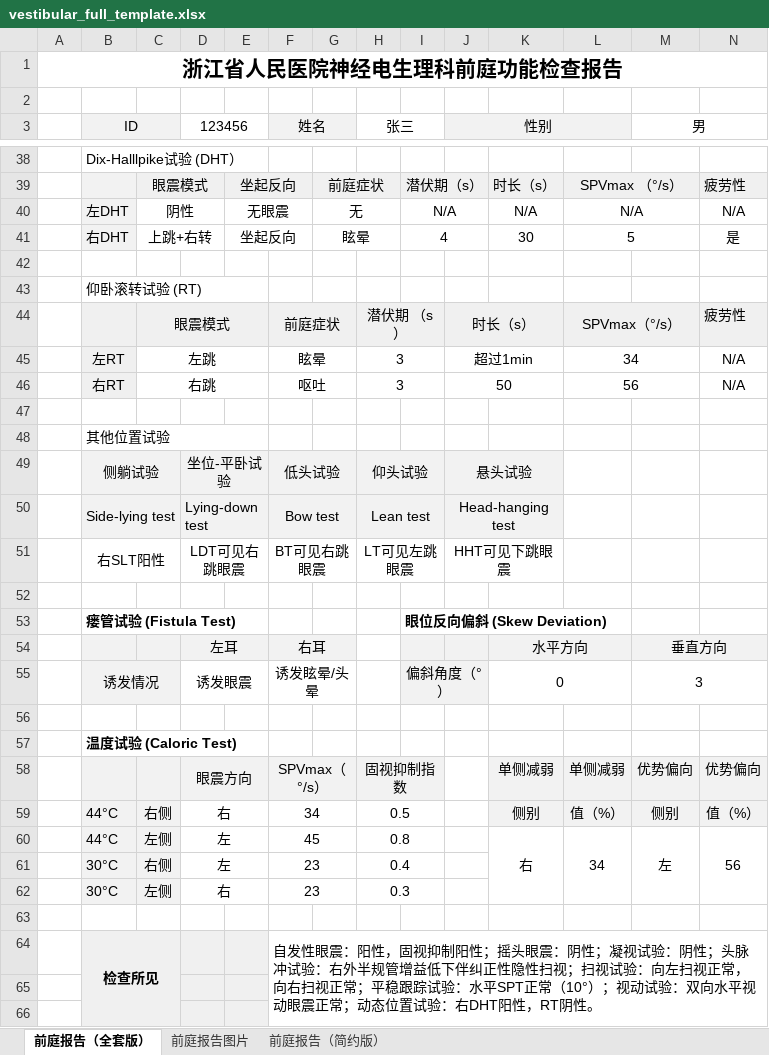
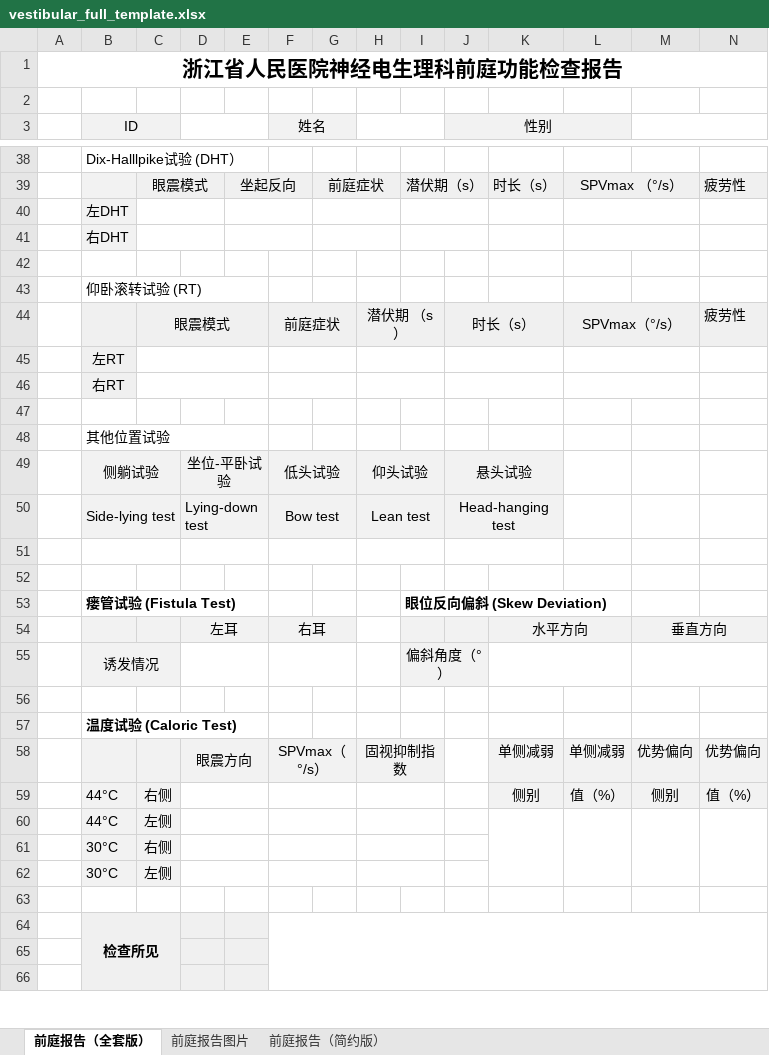
Before and after one commit to PinkR1ver/hospital_report_system, an Excel workbook: vest_database/templates/vestibular_full_template.xlsx, sheet 前庭报告（全套版）, drawn as a sheet; only a part is shown, gaps mark what is left out; values as stored, in another font and other column widths than the file's, no borders; removed rows and columns are numbered as before the commit, all else as after; the diff covers the shown part only; the diff names each change by its address in the sheet, - before the commit and + after, or states it on an @@ line.

```diff
--- a/vest_database/templates/vestibular_full_template.xlsx (sheet 前庭报告（全套版）)
+++ b/vest_database/templates/vestibular_full_template.xlsx (sheet 前庭报告（全套版）)
-D3: 123456
+D3: (empty)
-H3: 张三
+H3: (empty)
-M3: 男
+M3: (empty)
-row 40:  | 左DHT | 阴性 |  | 无眼震 |  | 无 |  | N/A |  | N/A | N/A |  | N/A
-row 41:  | 右DHT | 上跳+右转 |  | 坐起反向 |  | 眩晕 |  | 4 |  | 30 | 5 |  | 是
+row 40:  | 左DHT
+row 41:  | 右DHT
-row 45:  | 左RT | 左跳 |  |  | 眩晕 |  | 3 |  | 超过1min |  | 34 |  | N/A
-row 46:  | 右RT | 右跳 |  |  | 呕吐 |  | 3 |  | 50 |  | 56 |  | N/A
+row 45:  | 左RT
+row 46:  | 右RT
-row 51:  | 右SLT阳性 |  | LDT可见右跳眼震 |  | BT可见右跳眼震 |  | LT可见左跳眼震 |  | HHT可见下跳眼震
+row 51: (empty)
-row 55:  | 诱发情况 |  | 诱发眼震 |  | 诱发眩晕/头晕 |  |  | 偏斜角度（°） |  | 0 |  | 3
+row 55:  | 诱发情况 |  |  |  |  |  |  | 偏斜角度（°）
-D59: 右
+D59: (empty)
-F59 (姓名): 34
+F59 (姓名): (empty)
-H59: 0.5
+H59: (empty)
-row 60:  | 44°C | 左侧 | 左 |  | 45 |  | 0.8 |  |  | 右 | 34 | 左 | 56
-row 61:  | 30°C | 右侧 | 左 |  | 23 |  | 0.4
-row 62:  | 30°C | 左侧 | 右 |  | 23 |  | 0.3
+row 60:  | 44°C | 左侧
+row 61:  | 30°C | 右侧
+row 62:  | 30°C | 左侧
-F64 (姓名): 自发性眼震：阳性，固视抑制阳性；摇头眼震：阴性；凝视试验：阴性；头脉冲试验：右外半规管增益低下伴纠正性隐性扫视；扫视试验：向左扫视正常，向右扫视正常；平稳跟踪试验：水平SPT正常（10°）；视动试验：双向水平视动眼震正常；动态位置试验：右DHT阳性，RT阴性。
+F64 (姓名): (empty)
```
Also changed, not shown: 15 added rows, 15 removed rows and 5 edited cells elsewhere in this sheet, sheet 前庭报告（简约版）, 9 other files.
